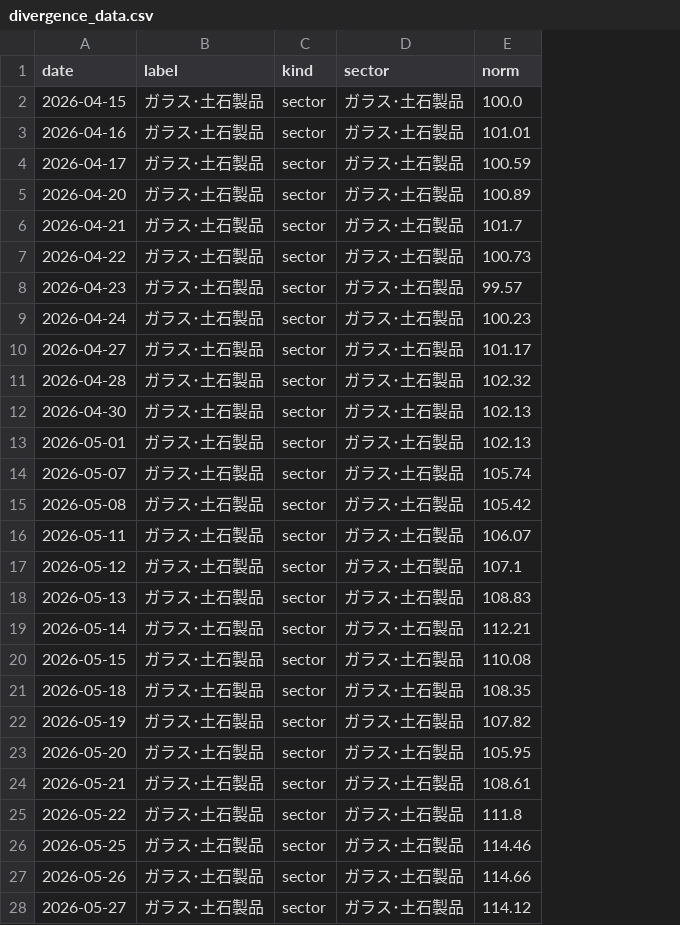
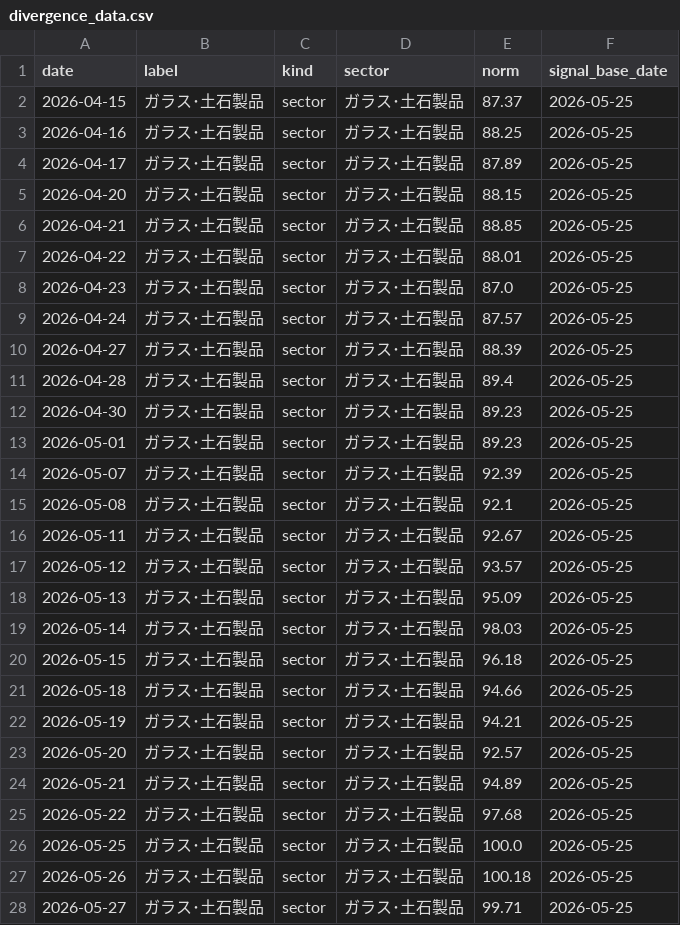
Before and after one commit to nemomasa13222-alt/FxCompany, a CSV file: japan_stocks/results/demo/divergence_data.csv, drawn as a sheet; only a part is shown; the diff covers the shown part only; the diff names each change by its address in the sheet, - before the commit and + after, or states it on an @@ line.

```diff
--- a/japan_stocks/results/demo/divergence_data.csv
+++ b/japan_stocks/results/demo/divergence_data.csv
+column F (signal_base_date), rows 2-28: all 2026-05-25
-E2 (norm): 100.0
+E2 (norm): 87.37
-E3 (norm): 101.01
+E3 (norm): 88.25
-E4 (norm): 100.59
+E4 (norm): 87.89
-E5 (norm): 100.89
+E5 (norm): 88.15
-E6 (norm): 101.7
+E6 (norm): 88.85
-E7 (norm): 100.73
+E7 (norm): 88.01
-E8 (norm): 99.57
+E8 (norm): 87.0
-E9 (norm): 100.23
+E9 (norm): 87.57
-E10 (norm): 101.17
+E10 (norm): 88.39
-E11 (norm): 102.32
+E11 (norm): 89.4
-E12:E13 (norm): 102.13
+E12:E13 (norm): 89.23
-E14 (norm): 105.74
+E14 (norm): 92.39
-E15 (norm): 105.42
+E15 (norm): 92.1
-E16 (norm): 106.07
+E16 (norm): 92.67
-E17 (norm): 107.1
+E17 (norm): 93.57
-E18 (norm): 108.83
+E18 (norm): 95.09
-E19 (norm): 112.21
+E19 (norm): 98.03
-E20 (norm): 110.08
+E20 (norm): 96.18
-E21 (norm): 108.35
+E21 (norm): 94.66
-E22 (norm): 107.82
+E22 (norm): 94.21
-E23 (norm): 105.95
+E23 (norm): 92.57
-E24 (norm): 108.61
+E24 (norm): 94.89
-E25 (norm): 111.8
+E25 (norm): 97.68
-E26 (norm): 114.46
+E26 (norm): 100.0
-E27 (norm): 114.66
+E27 (norm): 100.18
-E28 (norm): 114.12
+E28 (norm): 99.71
```
Also changed, not shown: 123 edited cells elsewhere in this file, japan_stocks/results/demo/pnl_history.csv, japan_stocks/results/demo/sector_indices.csv, 3 other files.
